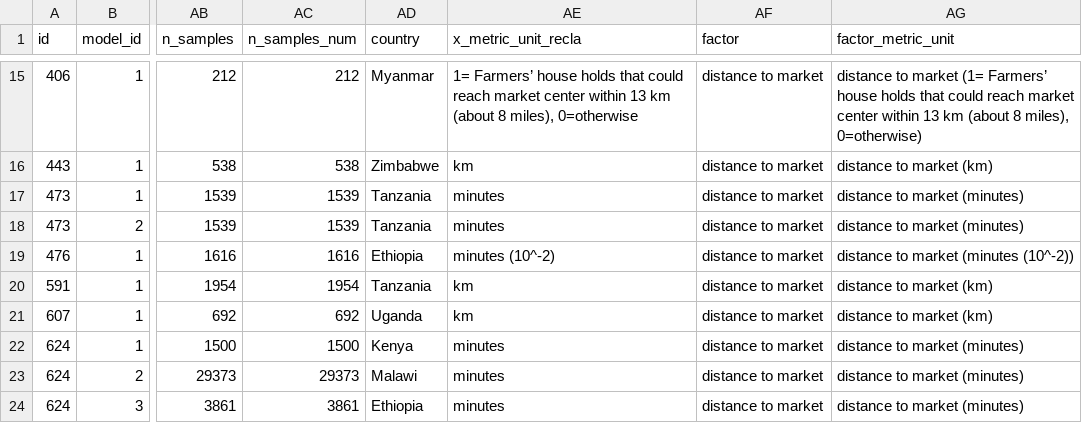
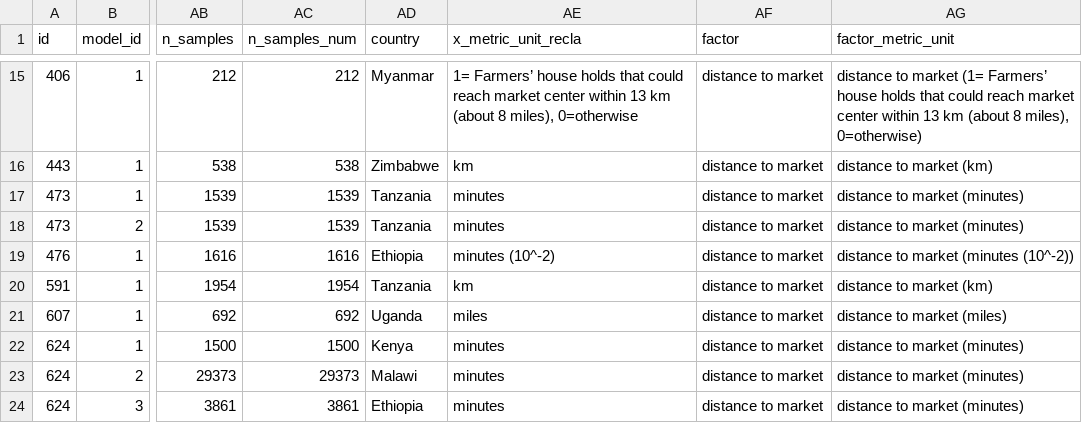
Before and after one commit to andreacsanchezb10/1_chapter_Data_cleaning, a CSV file: PCC/PCC_distance_market.csv, drawn as a sheet; only a part is shown, gaps mark what is left out; the diff names each change by its address in the sheet, - before the commit and + after, or states it on an @@ line.

Commit message:
distance to market farm size livestock

```diff
--- a/PCC/PCC_distance_market.csv
+++ b/PCC/PCC_distance_market.csv
-AE21 (x_metric_unit_recla): km
+AE21 (x_metric_unit_recla): miles
-AG21 (factor_metric_unit): distance to market (km)
+AG21 (factor_metric_unit): distance to market (miles)
```
Also changed, not shown: PCC/PCC_agricultural_extension.csv, PCC/PCC_farm_size.csv, 2 other files.
